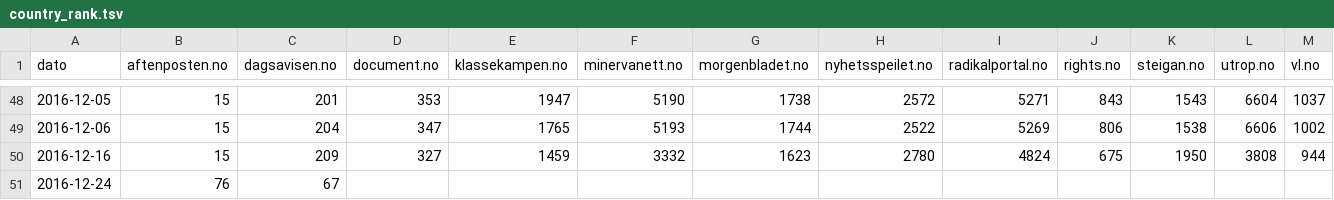
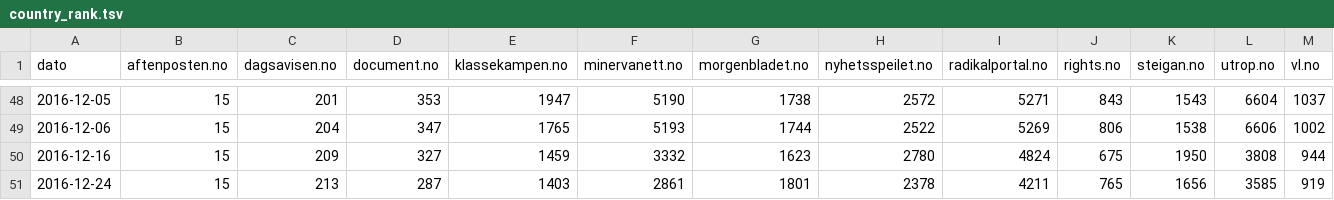
Before and after one commit to ivarref/nettsider-alexa-global-rank, a TSV file: country_rank.tsv, drawn as a sheet; only a part is shown, gaps mark what is left out.

```diff
--- a/country_rank.tsv
+++ b/country_rank.tsv
@@ -50,2 +50,2 @@ dato	aftenposten.no	dagsavisen.no	document.no	klassekampen.no	minervanett.no	mor
 2016-12-16	15	209	327	1459	3332	1623	2780	4824	675	1950	3808	944
-2016-12-24	76	67
+2016-12-24	15	213	287	1403	2861	1801	2378	4211	765	1656	3585	919
```
Also changed, not shown: 1 other file.
